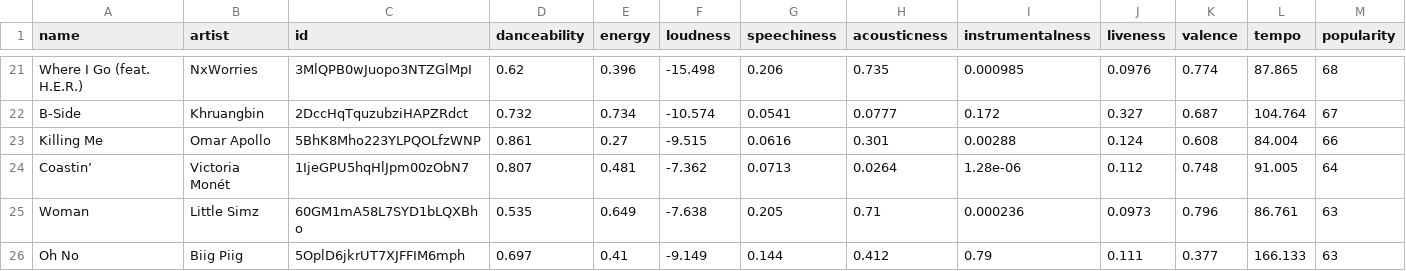
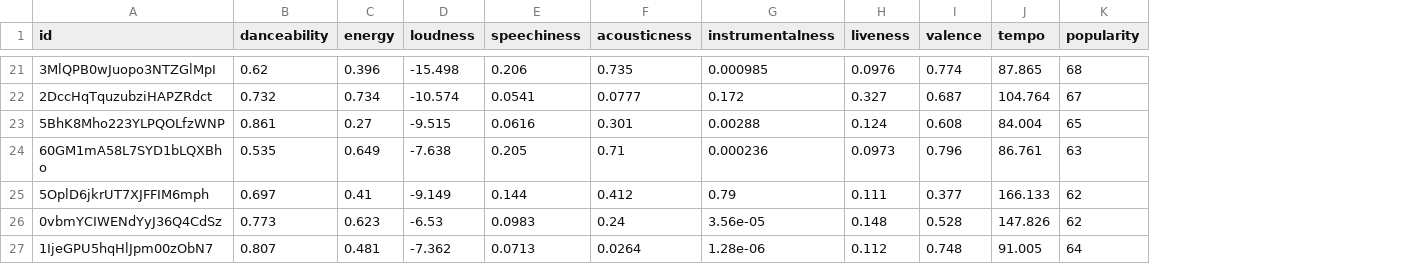
Before and after one commit to kairos310/popularityprediction, a CSV file: webscraping/BUTTER.csv, drawn as a sheet; only a part is shown, gaps mark what is left out; removed rows and columns are numbered as before the commit, all else as after; the diff covers the shown part only; the diff names each change by its address in the sheet, - before the commit and + after, or states it on an @@ line.

```diff
--- a/webscraping/BUTTER.csv
+++ b/webscraping/BUTTER.csv
-column A (name), rows 21-24: Where I Go (feat. H.E.R.) | B-Side | Killing Me | Coastin’
-column B (artist), rows 21-24: NxWorries | Khruangbin | Omar Apollo | Victoria Monét
-K23 (popularity): 66
+K23 (popularity): 65
@@ row 25 moved to row 24: 60GM1mA58L7SYD1bLQXBho @@
+row 25: 5OplD6jkrUT7XJFFIM6mph | 0.697 | 0.41 | -9.149 | 0.144 | 0.412 | 0.79 | 0.111 | 0.377 | 166.133 | 62
@@ row 27 moved to row 26: 0vbmYCIWENdYyJ36Q4CdSz @@
-row 26: Oh No | Biig Piig | 5OplD6jkrUT7XJFFIM6mph | 0.697 | 0.41 | -9.149 | 0.144 | 0.412 | 0.79 | 0.111 | 0.377 | 166.133 | 63
```
Also changed, not shown: 21 edited cells elsewhere in this file, webscraping/Best of the Decade For You.csv, webscraping/Billboard Hot 100.csv, 8 other files.
